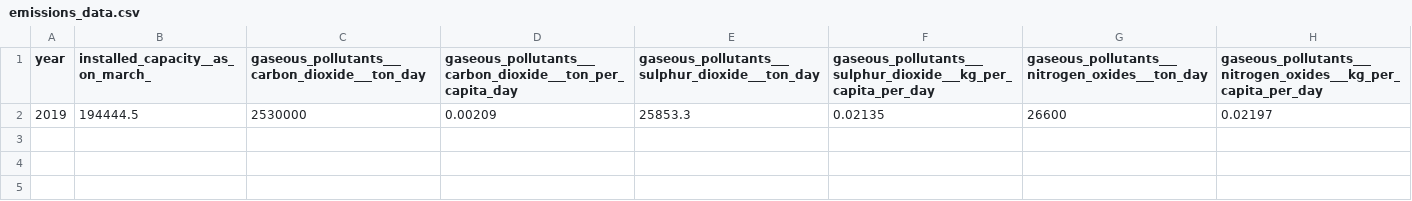
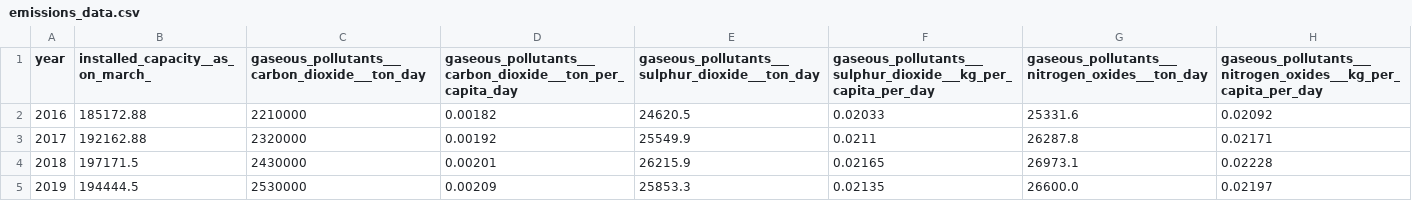
Before and after one commit to akroidankur/data_paryavaran, a CSV file: data/SavedData/emissions_data.csv, drawn as a sheet.

Commit message:
data

```diff
--- a/data/SavedData/emissions_data.csv
+++ b/data/SavedData/emissions_data.csv
@@ -1,2 +1,5 @@
 year,installed_capacity__as_on_march_,gaseous_pollutants___carbon_dioxide___ton_day,gaseous_pollutants___carbon_dioxide___ton_per_capita_day,gaseous_pollutants___sulphur_dioxide___ton_day,gaseous_pollutants___sulphur_dioxide___kg_per_capita_per_day,gaseous_pollutants___nitrogen_oxides___ton_day,gaseous_pollutants___nitrogen_oxides___kg_per_capita_per_day
-2019,194444.5,2530000,0.00209,25853.3,0.02135,26600,0.02197
+2016,185172.88,2210000,0.00182,24620.5,0.02033,25331.6,0.02092
+2017,192162.88,2320000,0.00192,25549.9,0.0211,26287.8,0.02171
+2018,197171.5,2430000,0.00201,26215.9,0.02165,26973.1,0.02228
+2019,194444.5,2530000,0.00209,25853.3,0.02135,26600.0,0.02197
```
Also changed, not shown: data/SavedData/aqi_data.csv, data/api_data/emissions_data.csv, 1 other file.
